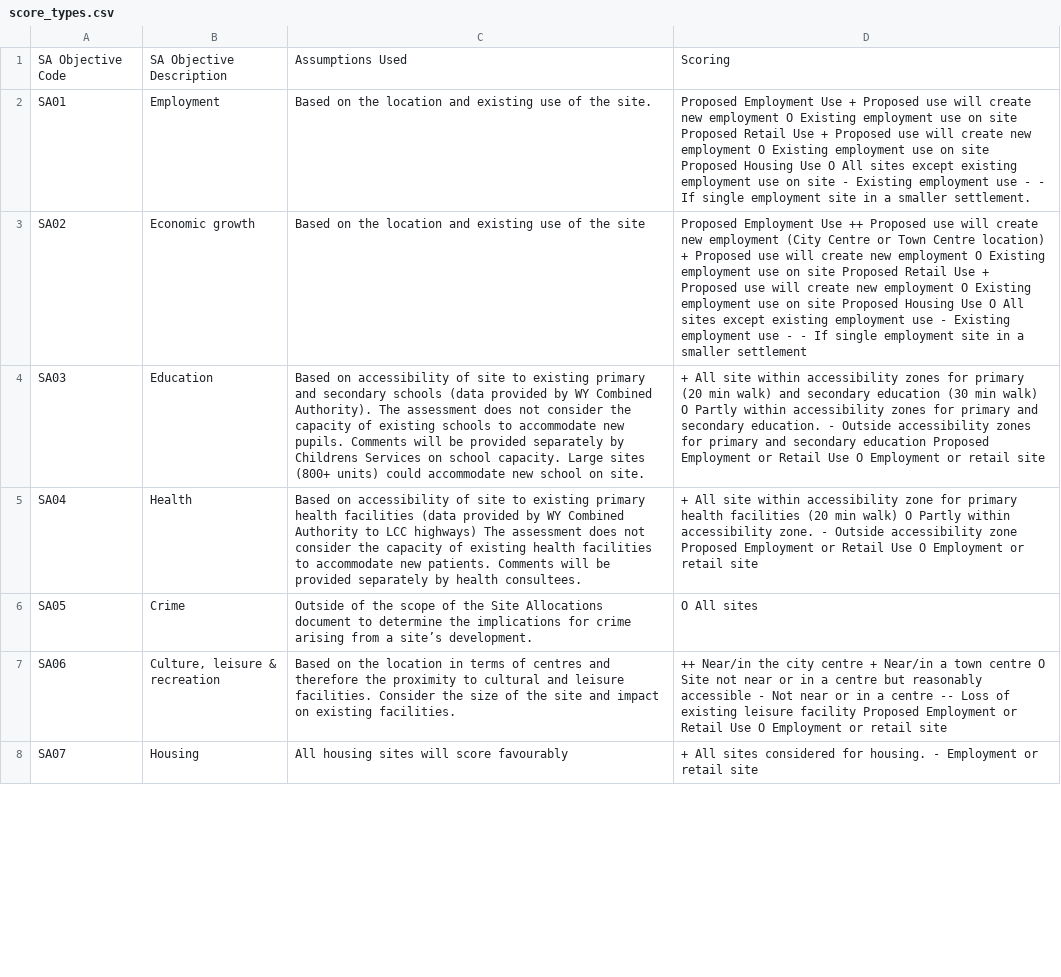
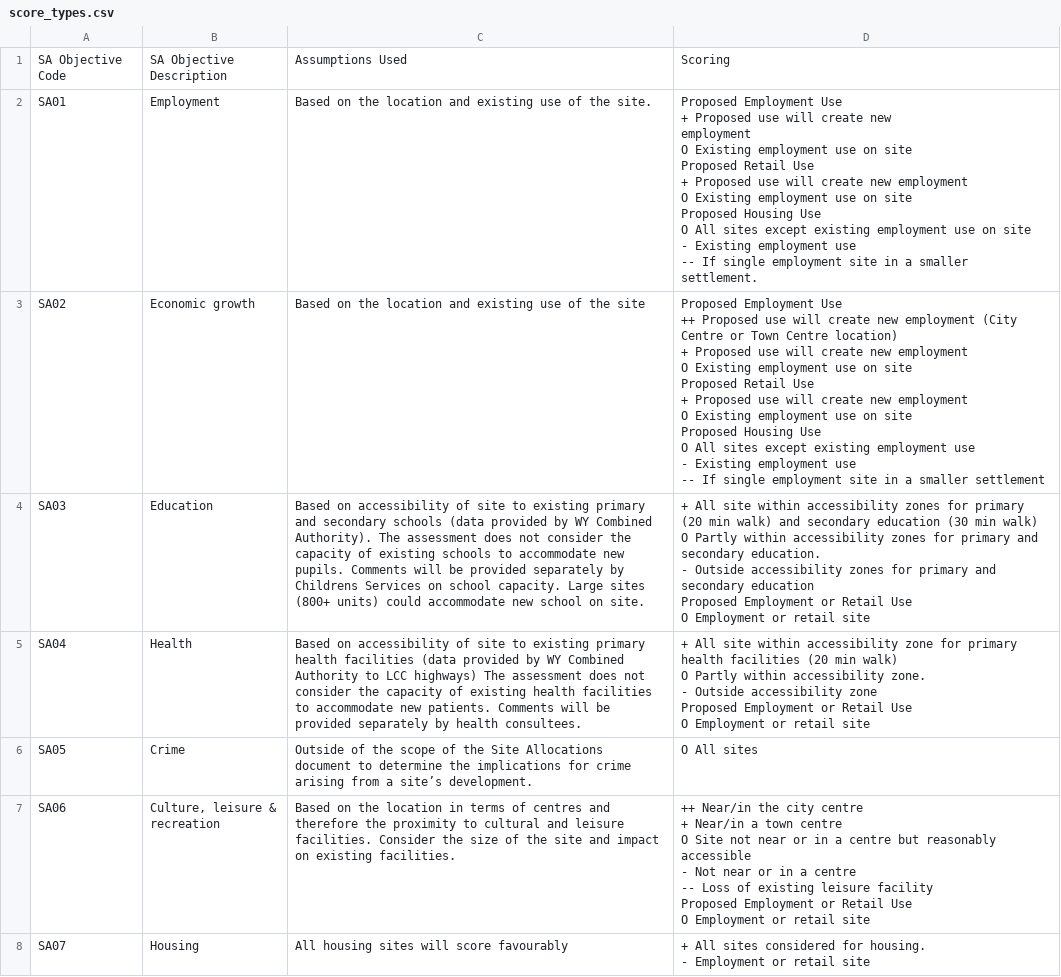
Before and after one commit to rgarner/lcc-site-allocations-data, a CSV file: data/output/score_types.csv, drawn as a sheet; only a part is shown; ↵ is a line break in a cell; the diff covers the shown part only; the diff names each change by its address in the sheet, - before the commit and + after, or states it on an @@ line.

Commit message:
Line breaks in scoring explanations
* Allows rudimentary formatting for help text

```diff
--- a/data/output/score_types.csv
+++ b/data/output/score_types.csv
-D2: …employment use - - If single…
+D2: …employment use ↵ -- If single…
-D3: …employment use - - If single…
+D3: …employment use ↵ -- If single…
-D4: …retail site
+D4: …retail site
-D5: …retail site
+D5: …retail site
-D7: …retail site
+D7: …retail site
-D8: …retail site
+D8: …retail site
```
Also changed, not shown: 19 edited cells elsewhere in this file.
